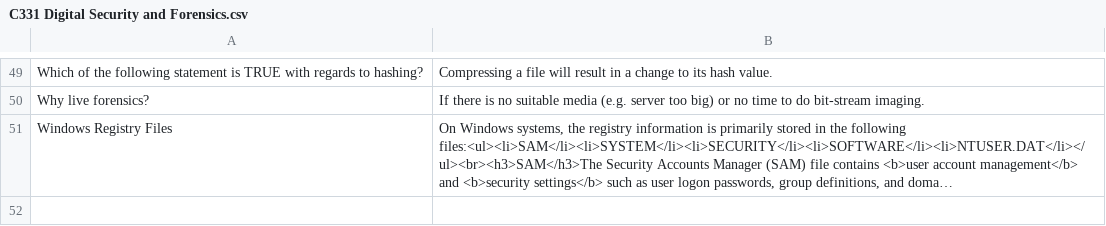
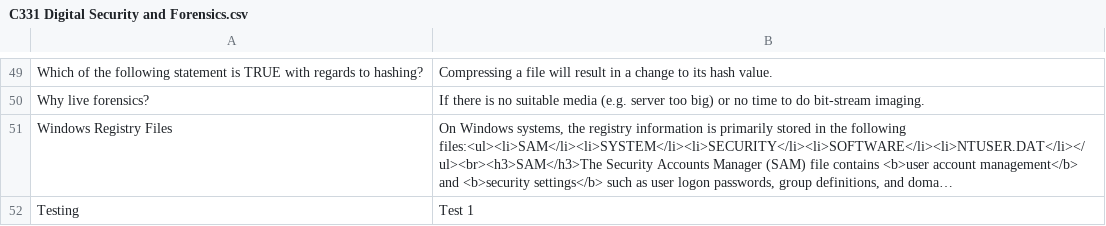
Before and after one commit to YJJcoolcool/SOITools, a CSV file: data/C331 Digital Security and Forensics.csv, drawn as a sheet; only a part is shown, gaps mark what is left out; long unchanged cells end in …; the diff names each change by its address in the sheet, - before the commit and + after, or states it on an @@ line.

Commit message:
Testing update feature

```diff
--- a/data/C331 Digital Security and Forensics.csv
+++ b/data/C331 Digital Security and Forensics.csv
+row 52: Testing | Test 1
```
Also changed, not shown: 4 other files.
